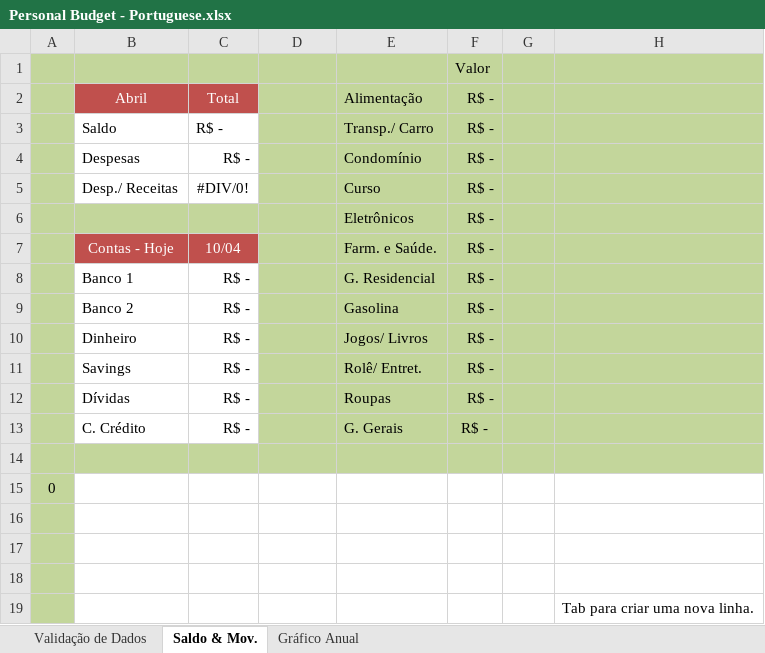
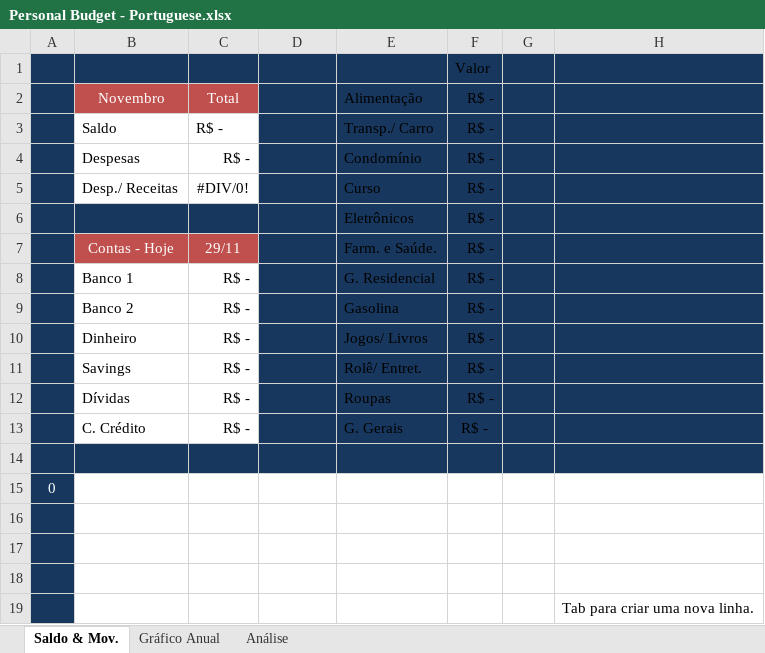
Before and after one commit to RobisonTorres/Personal_Finance, an Excel workbook: Personal Budget - Portuguese.xlsx, sheet Saldo & Mov., drawn as a sheet; values as stored, in another font and other column widths than the file's, no borders; charts and pictures and conditional formats and table styles not drawn; the diff names each change by its address in the sheet, - before the commit and + after, or states it on an @@ line.

```diff
--- a/Personal Budget - Portuguese.xlsx (sheet Saldo & Mov.)
+++ b/Personal Budget - Portuguese.xlsx (sheet Saldo & Mov.)
@@ sheet tab hidden: Validação de Dados @@
@@ sheet tab unhidden: Análise @@
-A1:H1 fill: #C3D69B
+A1:H1 fill: #17375E
-A2:A5 fill: #C3D69B
+A2:A5 fill: #17375E
-B2: Abril
+B2: Novembro
-D2:H5 fill: #C3D69B
+D2:H5 fill: #17375E
-A6:H6 fill: #C3D69B
+A6:H6 fill: #17375E
-A7:A13 fill: #C3D69B
+A7:A13 fill: #17375E
-C7: 10/04
+C7: 29/11
-D7:H13 fill: #C3D69B
+D7:H13 fill: #17375E
-A14:H14 fill: #C3D69B
+A14:H14 fill: #17375E
-A15:A19 fill: #C3D69B
+A15:A19 fill: #17375E
-A15 text colour: black
+A15 text colour: #FFFFFF
```
Also changed, not shown: charts or pictures.
